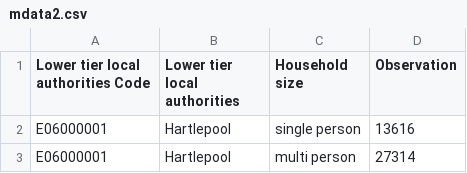
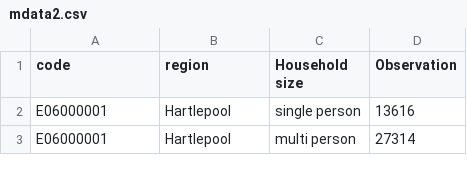
Before and after one commit to adnan1357/data, a CSV file: mdata2.csv, drawn as a sheet; only a part is shown.

Commit message:
update

```diff
--- a/mdata2.csv
+++ b/mdata2.csv
@@ -1,2 +1,2 @@
-Lower tier local authorities Code,Lower tier local authorities,Household size,Observation
+code,region,Household size,Observation
 E06000001,Hartlepool,single person,13616
```
